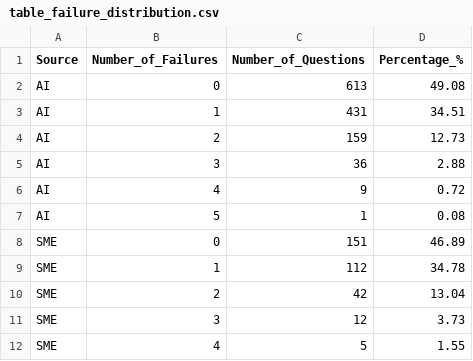
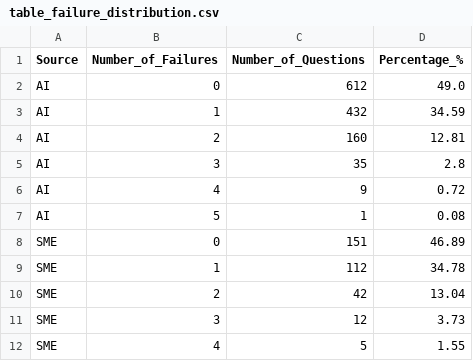
Before and after one commit to eperich/MCQ-research, a CSV file: table_failure_distribution.csv, drawn as a sheet.

```diff
--- a/table_failure_distribution.csv
+++ b/table_failure_distribution.csv
@@ -1,6 +1,6 @@
 Source,Number_of_Failures,Number_of_Questions,Percentage_%
-AI,0,613,49.08
-AI,1,431,34.51
-AI,2,159,12.73
-AI,3,36,2.88
+AI,0,612,49.0
+AI,1,432,34.59
+AI,2,160,12.81
+AI,3,35,2.8
 AI,4,9,0.72
```
Also changed, not shown: DataSciencePython/SAQUET_results_Historical overview.csv, table_failures_by_criterion.csv, 41 other files.
